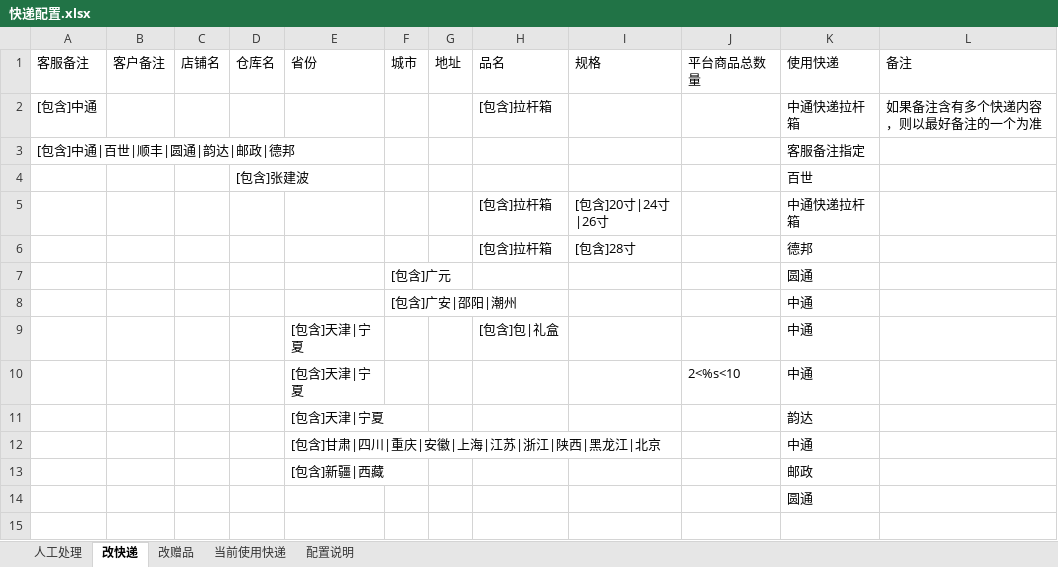
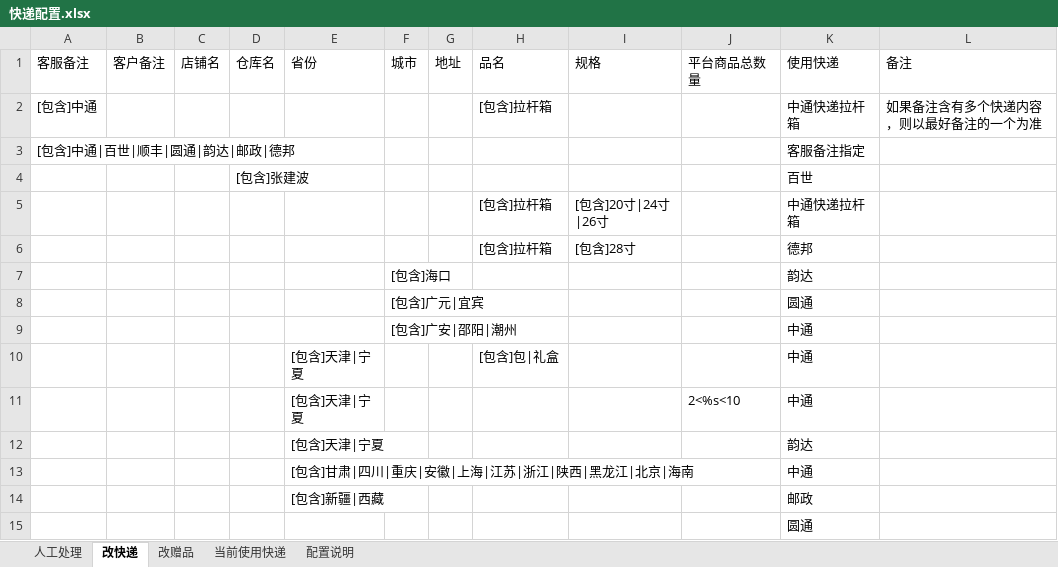
Before and after one commit to abc123mmc/untitled1, an Excel workbook: 快递配置.xlsx, sheet 改快递, drawn as a sheet; values as stored, in another font and other column widths than the file's, no borders; addresses are those after the commit; the diff names each change by its address in the sheet, - before the commit and + after, or states it on an @@ line.

```diff
--- a/快递配置.xlsx (sheet 改快递)
+++ b/快递配置.xlsx (sheet 改快递)
+row 7:  |  |  |  |  | [包含]海口 |  |  |  |  | 韵达
-F8: [包含]广元
+F8: [包含]广元|宜宾
-E13: [包含]甘肃|四川|重庆|安徽|上海|江苏|浙江|陕西|黑龙江|北京
+E13: [包含]甘肃|四川|重庆|安徽|上海|江苏|浙江|陕西|黑龙江|北京|海南
```
Also changed, not shown: 1 other file.
